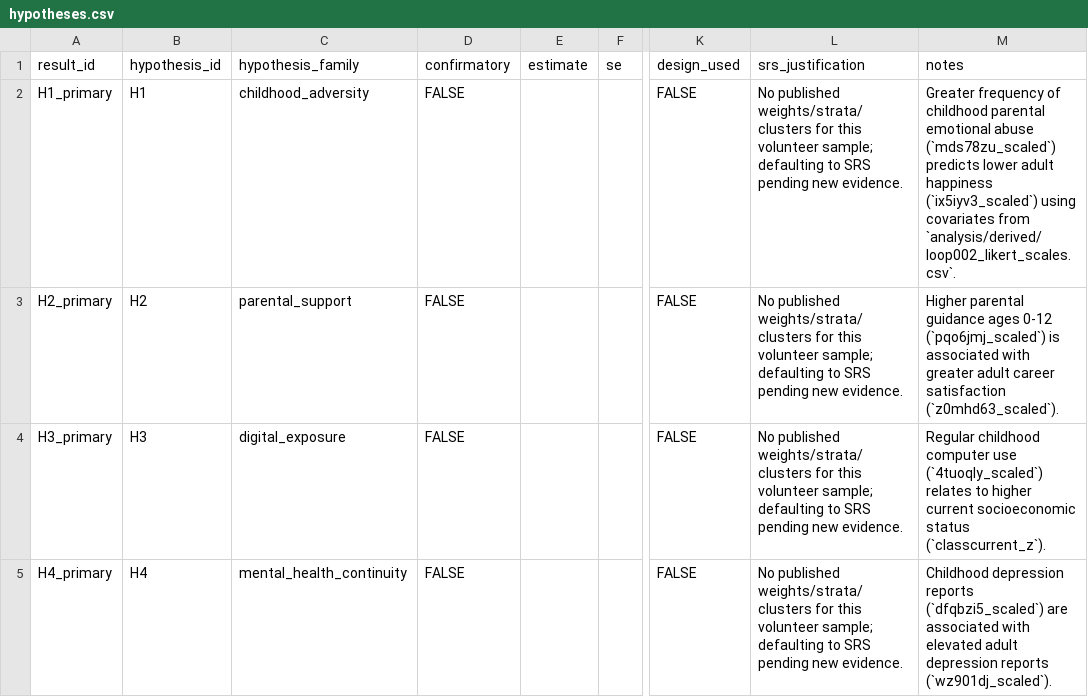
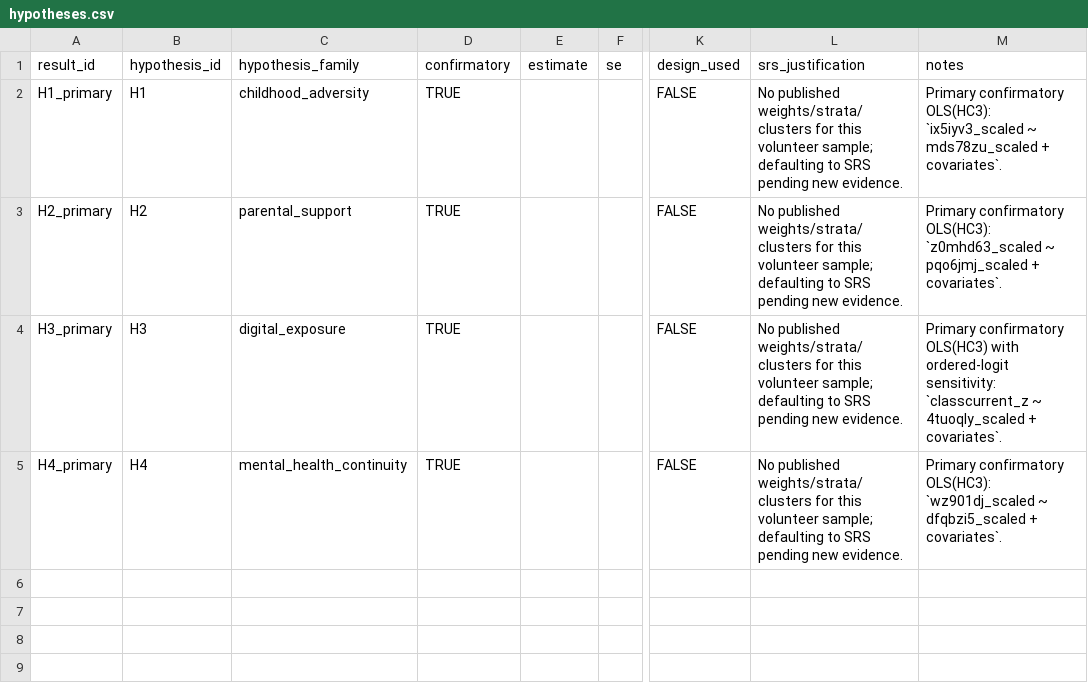
Before and after one commit to whp-wessel/ai_scientist, a CSV file: experiment_5b_aella_minimal_ai_chooses_model/analysis/hypotheses.csv, drawn as a sheet; only a part is shown, gaps mark what is left out; the diff names each change by its address in the sheet, - before the commit and + after, or states it on an @@ line.

```diff
--- a/experiment_5b_aella_minimal_ai_chooses_model/analysis/hypotheses.csv
+++ b/experiment_5b_aella_minimal_ai_chooses_model/analysis/hypotheses.csv
-D2:D5 (confirmatory): FALSE
+D2:D5 (confirmatory): TRUE
-M2 (notes): Greater frequency of childhood parental emotional abuse (`mds78zu_scaled`) predicts lower adult happiness (`ix5iyv3_scaled`) using covariates from `analysis/derived/loop002_likert_scales.csv`.
+M2 (notes): Primary confirmatory OLS(HC3): `ix5iyv3_scaled ~ mds78zu_scaled + covariates`.
-M3 (notes): Higher parental guidance ages 0-12 (`pqo6jmj_scaled`) is associated with greater adult career satisfaction (`z0mhd63_scaled`).
+M3 (notes): Primary confirmatory OLS(HC3): `z0mhd63_scaled ~ pqo6jmj_scaled + covariates`.
-M4 (notes): Regular childhood computer use (`4tuoqly_scaled`) relates to higher current socioeconomic status (`classcurrent_z`).
+M4 (notes): Primary confirmatory OLS(HC3) with ordered-logit sensitivity: `classcurrent_z ~ 4tuoqly_scaled + covariates`.
-M5 (notes): Childhood depression reports (`dfqbzi5_scaled`) are associated with elevated adult depression reports (`wz901dj_scaled`).
+M5 (notes): Primary confirmatory OLS(HC3): `wz901dj_scaled ~ dfqbzi5_scaled + covariates`.
```
Also changed, not shown: experiment_4a_aella_minimal_direct_edits_not_json/analysis/decision_log.csv, experiment_4a_aella_minimal_direct_edits_not_json/analysis/hypotheses.csv, 16 other files.
